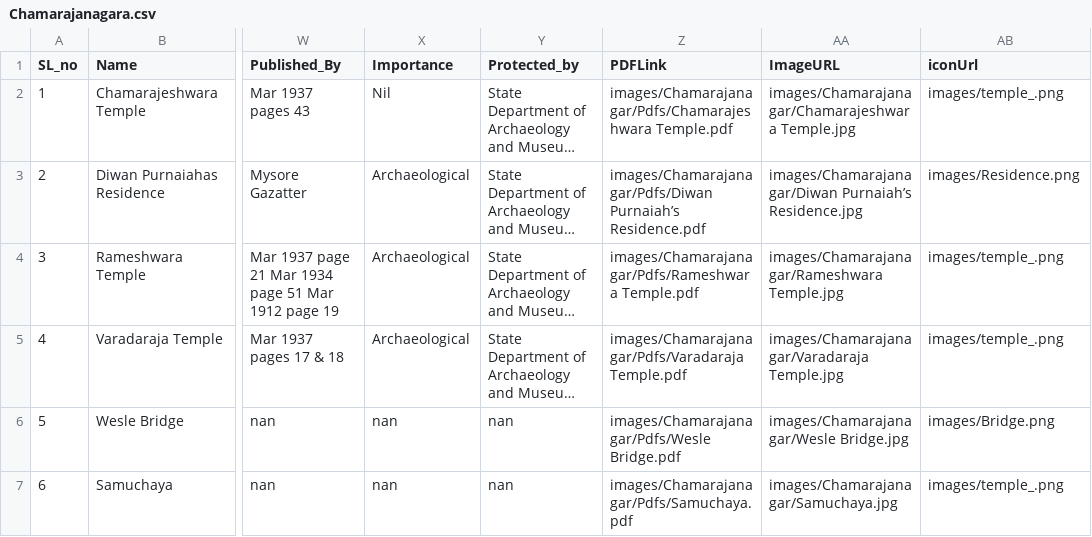
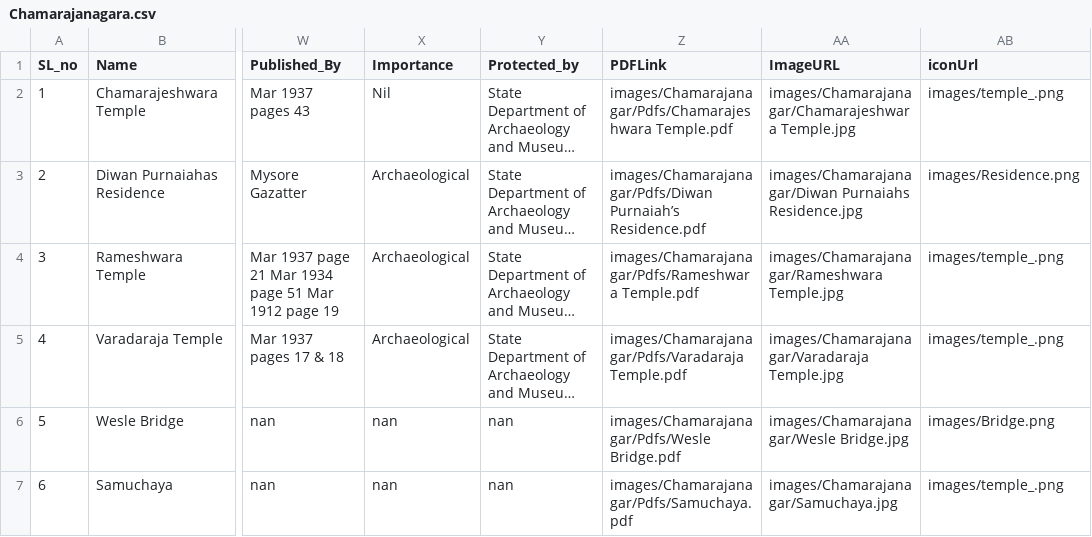
Before and after one commit to damh-kdh/KDH-GIS, a CSV file: csv/Chamarajanagara.csv, drawn as a sheet; only a part is shown, gaps mark what is left out; long unchanged cells end in …; the diff names each change by its address in the sheet, - before the commit and + after, or states it on an @@ line.

Commit message:
Updated Chamarajanagara

```diff
--- a/csv/Chamarajanagara.csv
+++ b/csv/Chamarajanagara.csv
-AA3 (ImageURL): images/Chamarajanagar/Diwan Purnaiah’s Residence.jpg
+AA3 (ImageURL): images/Chamarajanagar/Diwan Purnaiahs Residence.jpg
```
Also changed, not shown: 1 other file.
